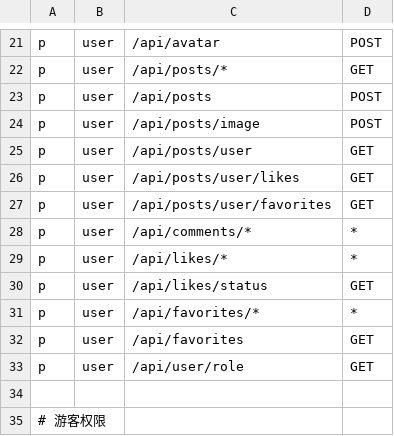
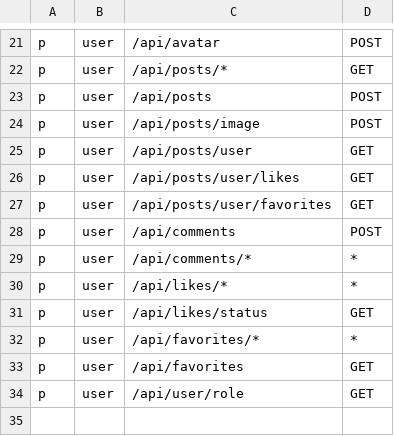
Before and after one commit to forrestIsRunning/TalkSphere, a CSV file: backend/conf/rbac_policy.csv, drawn as a sheet; only a part is shown, gaps mark what is left out; the shorter side is filled out with more unchanged rows.

Commit message:
fix user 支持评论

```diff
--- a/backend/conf/rbac_policy.csv
+++ b/backend/conf/rbac_policy.csv
@@ -27,2 +27,3 @@ p, user, /api/posts/user/likes, GET
 p, user, /api/posts/user/favorites, GET
+p, user, /api/comments, POST
 p, user, /api/comments/*, *
```
